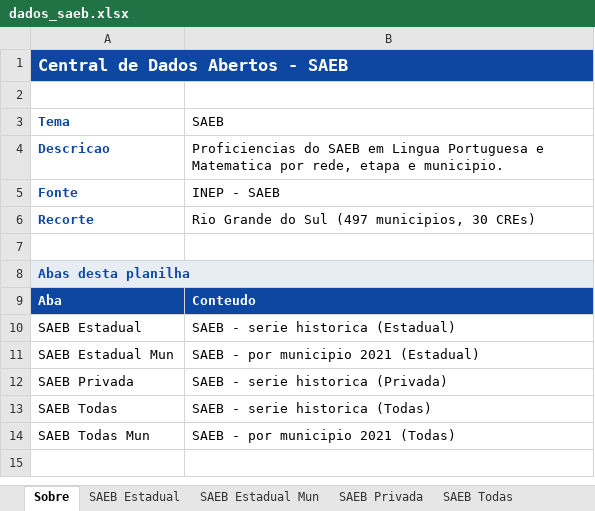
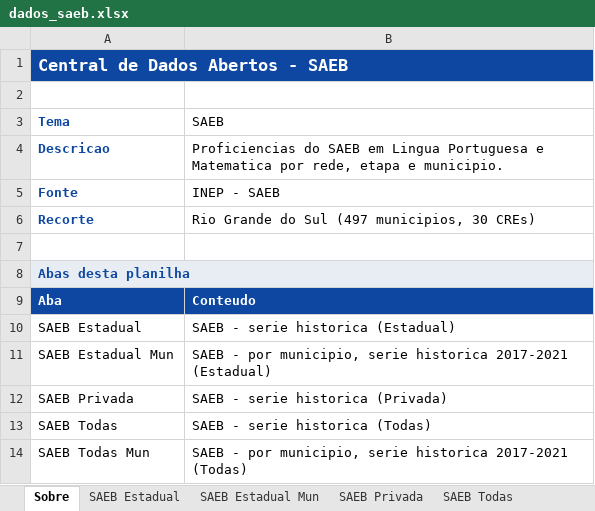
Before and after one commit to CEBE-RS/indicadores-educacionais, an Excel workbook: dados/downloads/dados_saeb.xlsx, sheet Sobre, drawn as a sheet; values as stored, in another font and other column widths than the file's, no borders; the diff names each change by its address in the sheet, - before the commit and + after, or states it on an @@ line.

```diff
--- a/dados/downloads/dados_saeb.xlsx (sheet Sobre)
+++ b/dados/downloads/dados_saeb.xlsx (sheet Sobre)
-B11 (SAEB): …- por municipio 2021 (Estadual)
+B11 (SAEB): …- por municipio, serie historica 2017-2021 (Estadual)
-B14 (SAEB): SAEB - por municipio 2021 (Todas)
+B14 (SAEB): SAEB - por municipio, serie historica 2017-2021 (Todas)
```
Also changed, not shown: sheet SAEB Todas Mun, sheet SAEB Estadual Mun, dados/downloads/dados_docencia.xlsx, dados/downloads/dados_infraestrutura.xlsx, 12 other files.
